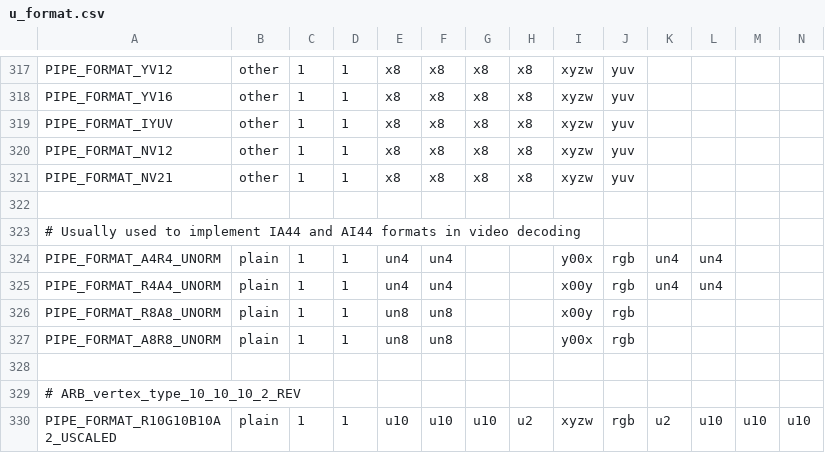
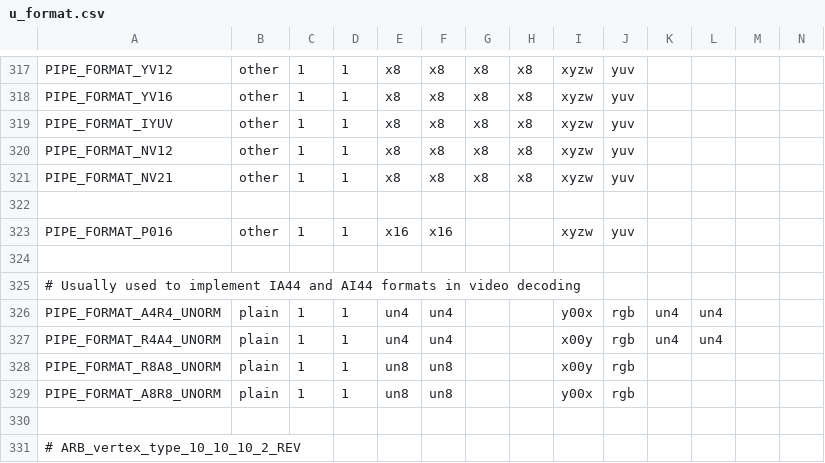
Before and after one commit to openharmony/third_party_mesa3d, a CSV file: src/gallium/auxiliary/util/u_format.csv, drawn as a sheet; only a part is shown, gaps mark what is left out; the shorter side is filled out with more unchanged rows; rows hold the shown columns only; the diff names each change by its address in the sheet, - before the commit and + after, or states it on an @@ line.

Commit message:
gallium: add P016 format
Same layout as NV12, but 16bit per channel instead of 8.

Signed-off-by: Christian König <christian.koenig@amd.com>
Reviewed-by: Mark Thompson <sw@jkqxz.net>

```diff
--- a/src/gallium/auxiliary/util/u_format.csv
+++ b/src/gallium/auxiliary/util/u_format.csv
+row 323: PIPE_FORMAT_P016 | other | 1 | 1 | x16 | x16 |  |  | xyzw | yuv
+row 324: (empty)
```
Also changed, not shown: 3 other files.
